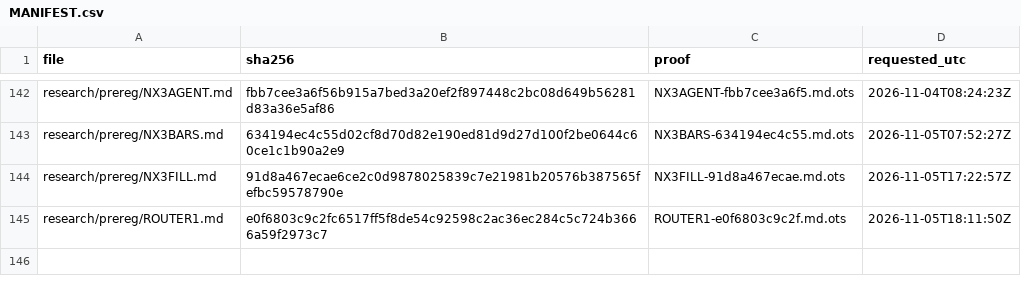
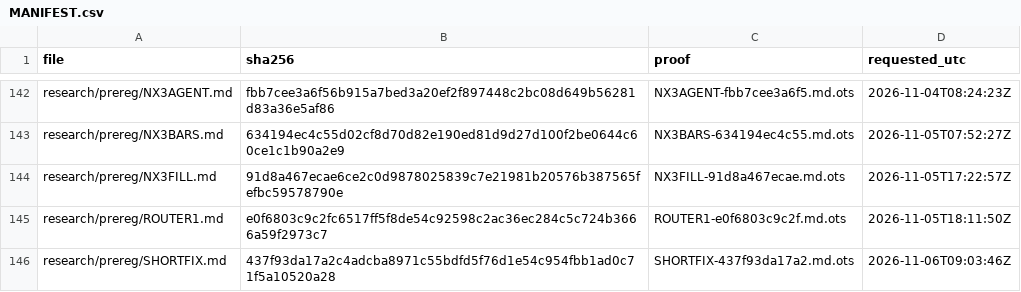
Before and after one commit to amit8f/edge-lab-public, a CSV file: timestamps/MANIFEST.csv, drawn as a sheet; only a part is shown, gaps mark what is left out.

```diff
--- a/timestamps/MANIFEST.csv
+++ b/timestamps/MANIFEST.csv
@@ -145 +145,2 @@ research/prereg/NX3FILL.md,91d8a467ecae6ce2c0d9878025839c7e21981b20576b387565fef
 research/prereg/ROUTER1.md,e0f6803c9c2fc6517ff5f8de54c92598c2ac36ec284c5c724b3666a59f2973c7,ROUTER1-e0f6803c9c2f.md.ots,2026-11-05T18:11:50Z
+research/prereg/SHORTFIX.md,437f93da17a2c4adcba8971c55bdfd5f76d1e54c954fbb1ad0c71f5a10520a28,SHORTFIX-437f93da17a2.md.ots,2026-11-06T09:03:46Z
```
Also changed, not shown: 9 other files.
